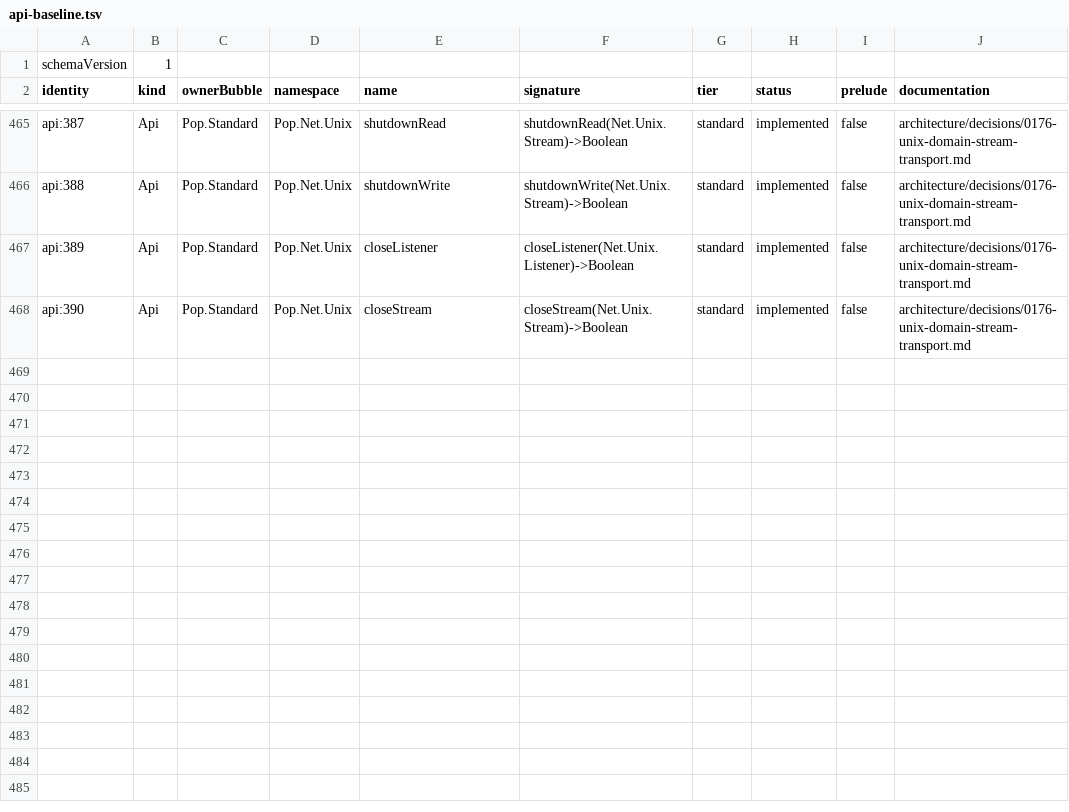
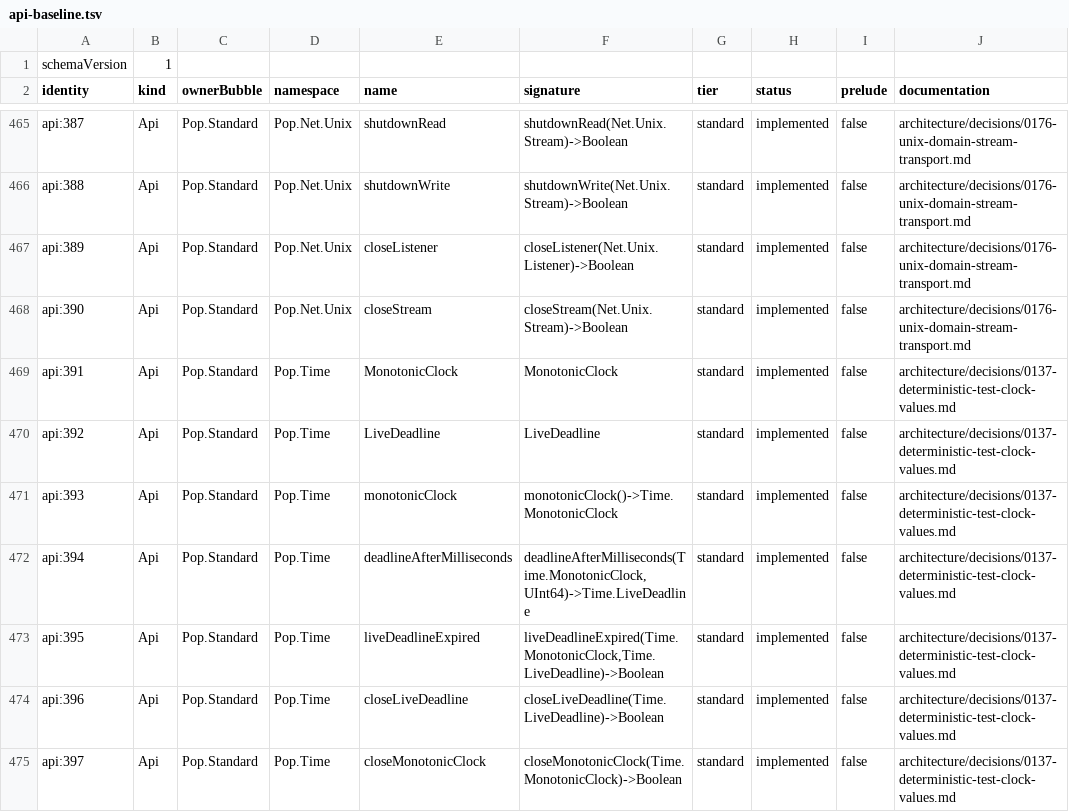
Before and after one commit to poplanguage/pop, a TSV file: libraries/standard/bootstrap/api-baseline.tsv, drawn as a sheet; only a part is shown, gaps mark what is left out; the diff names each change by its address in the sheet, - before the commit and + after, or states it on an @@ line.

Commit message:
Expose live monotonic deadlines

```diff
--- a/libraries/standard/bootstrap/api-baseline.tsv
+++ b/libraries/standard/bootstrap/api-baseline.tsv
+row 469: api:391 | Api | Pop.Standard | Pop.Time | MonotonicClock | MonotonicClock | standard | implemented | false | architecture/decisions/0137-deterministic-test-clock-values.md
+row 470: api:392 | Api | Pop.Standard | Pop.Time | LiveDeadline | LiveDeadline | standard | implemented | false | architecture/decisions/0137-deterministic-test-clock-values.md
+row 471: api:393 | Api | Pop.Standard | Pop.Time | monotonicClock | monotonicClock()->Time.MonotonicClock | standard | implemented | false | architecture/decisions/0137-deterministic-test-clock-values.md
+row 472: api:394 | Api | Pop.Standard | Pop.Time | deadlineAfterMilliseconds | deadlineAfterMilliseconds(Time.MonotonicClock,UInt64)->Time.LiveDeadline | standard | implemented | false | architecture/decisions/0137-deterministic-test-clock-values.md
+row 473: api:395 | Api | Pop.Standard | Pop.Time | liveDeadlineExpired | liveDeadlineExpired(Time.MonotonicClock,Time.LiveDeadline)->Boolean | standard | implemented | false | architecture/decisions/0137-deterministic-test-clock-values.md
+row 474: api:396 | Api | Pop.Standard | Pop.Time | closeLiveDeadline | closeLiveDeadline(Time.LiveDeadline)->Boolean | standard | implemented | false | architecture/decisions/0137-deterministic-test-clock-values.md
+row 475: api:397 | Api | Pop.Standard | Pop.Time | closeMonotonicClock | closeMonotonicClock(Time.MonotonicClock)->Boolean | standard | implemented | false | architecture/decisions/0137-deterministic-test-clock-values.md
```
Also changed, not shown: libraries/standard/bootstrap/functions.tsv, libraries/standard/bootstrap/prelude-types.tsv, 11 other files.
